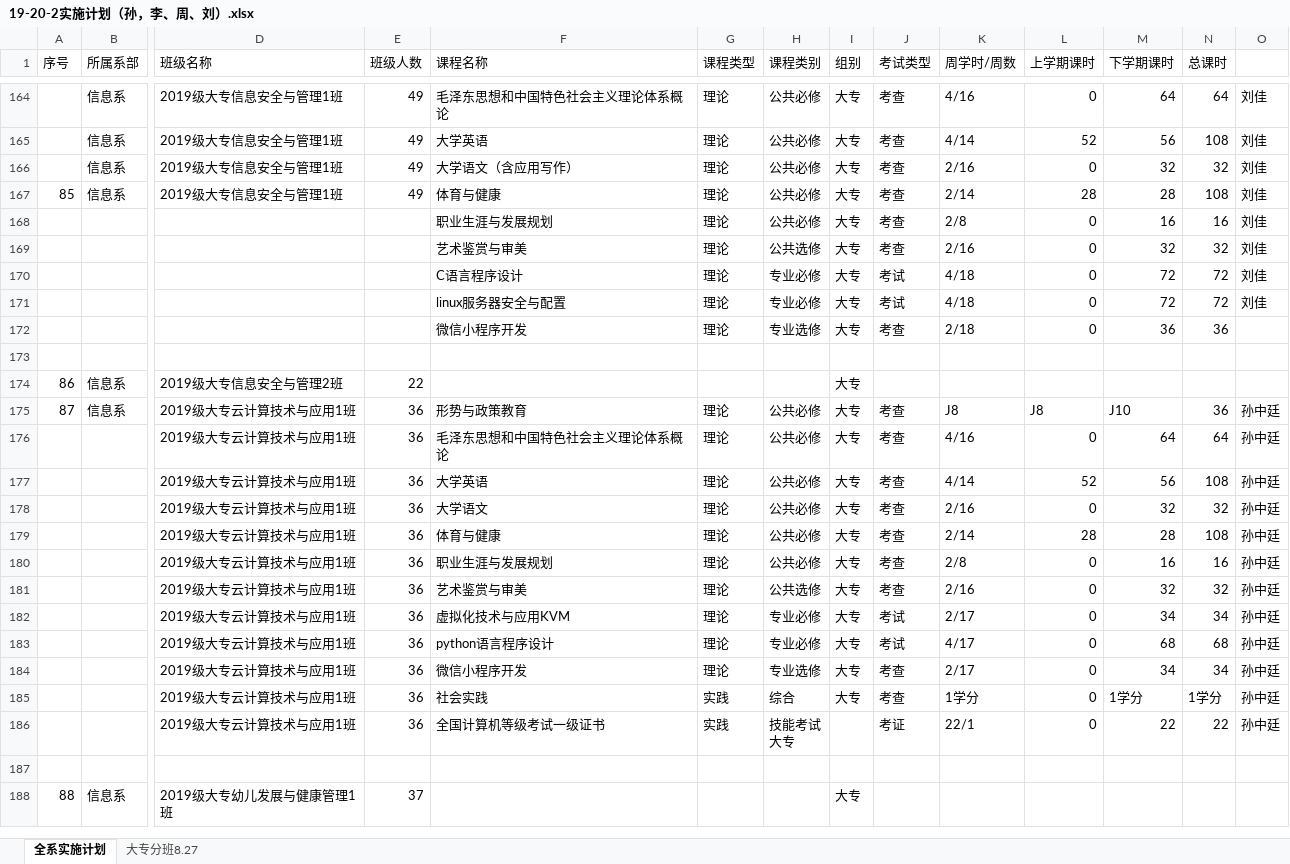
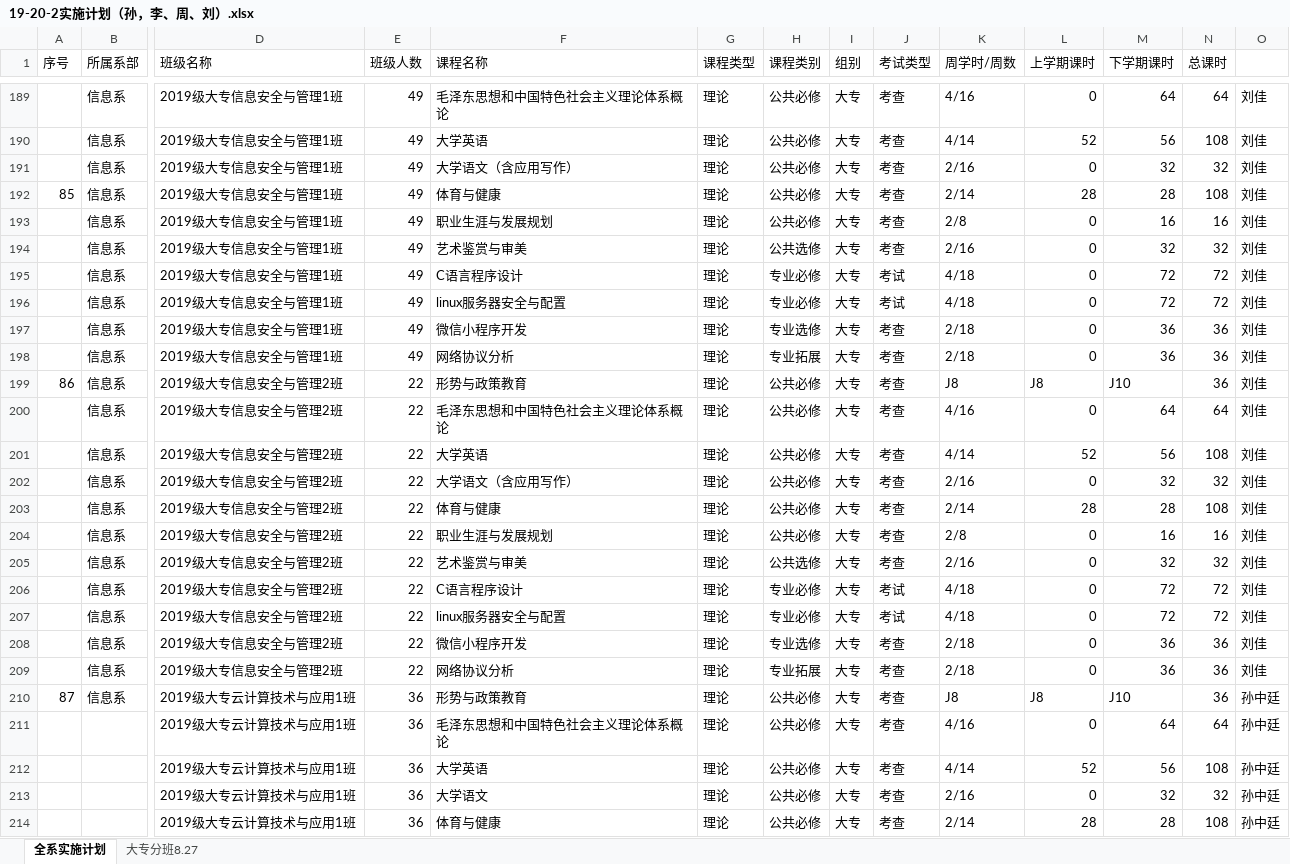
Before and after one commit to wutongyuliujia123/preparation, an Excel workbook: 班级文件/19-20-2实施计划（孙，李、周、刘）.xlsx, sheet 全系实施计划, drawn as a sheet; only a part is shown, gaps mark what is left out; the shorter side is filled out with more unchanged rows; values as stored, in another font and other column widths than the file's, no cell formats; addresses are those after the commit; rows hold the shown columns only; the diff covers the shown part only; the diff names each change by its address in the sheet, - before the commit and + after, or states it on an @@ line.

```diff
--- a/班级文件/19-20-2实施计划（孙，李、周、刘）.xlsx (sheet 全系实施计划)
+++ b/班级文件/19-20-2实施计划（孙，李、周、刘）.xlsx (sheet 全系实施计划)
-B193:B197 (所属系部): (empty)
+B193:B197 (所属系部): 信息系
-D193:D197 (班级名称): (empty)
+D193:D197 (班级名称): 2019级大专信息安全与管理1班
-E193:E197 (班级人数): (empty)
+E193:E197 (班级人数): 49
-O197: (empty)
+O197: 刘佳
-row 198: (empty)
+row 198:  | 信息系 | 2019级大专信息安全与管理1班 | 49 | 网络协议分析 | 理论 | 专业拓展 | 大专 | 考查 | 2/18 | 0 | 36 | 36 | 刘佳
-F199 (课程名称): (empty)
+F199 (课程名称): 形势与政策教育
-G199 (课程类型): (empty)
+G199 (课程类型): 理论
-H199 (课程类别): (empty)
+H199 (课程类别): 公共必修
-J199 (考试类型): (empty)
+J199 (考试类型): 考查
-K199 (周学时/周数): (empty)
+K199 (周学时/周数): J8
-L199 (上学期课时): (empty)
+L199 (上学期课时): J8
-M199 (下学期课时): (empty)
+M199 (下学期课时): J10
-N199 (总课时): (empty)
+N199 (总课时): 36
-O199: (empty)
+O199: 刘佳
+row 200:  | 信息系 | 2019级大专信息安全与管理2班 | 22 | 毛泽东思想和中国特色社会主义理论体系概论 | 理论 | 公共必修 | 大专 | 考查 | 4/16 | 0 | 64 | 64 | 刘佳
+row 201:  | 信息系 | 2019级大专信息安全与管理2班 | 22 | 大学英语 | 理论 | 公共必修 | 大专 | 考查 | 4/14 | 52 | 56 | 108 | 刘佳
+row 202:  | 信息系 | 2019级大专信息安全与管理2班 | 22 | 大学语文（含应用写作） | 理论 | 公共必修 | 大专 | 考查 | 2/16 | 0 | 32 | 32 | 刘佳
+row 203:  | 信息系 | 2019级大专信息安全与管理2班 | 22 | 体育与健康 | 理论 | 公共必修 | 大专 | 考查 | 2/14 | 28 | 28 | 108 | 刘佳
+row 204:  | 信息系 | 2019级大专信息安全与管理2班 | 22 | 职业生涯与发展规划 | 理论 | 公共必修 | 大专 | 考查 | 2/8 | 0 | 16 | 16 | 刘佳
+row 205:  | 信息系 | 2019级大专信息安全与管理2班 | 22 | 艺术鉴赏与审美 | 理论 | 公共选修 | 大专 | 考查 | 2/16 | 0 | 32 | 32 | 刘佳
+row 206:  | 信息系 | 2019级大专信息安全与管理2班 | 22 | C语言程序设计 | 理论 | 专业必修 | 大专 | 考试 | 4/18 | 0 | 72 | 72 | 刘佳
+row 207:  | 信息系 | 2019级大专信息安全与管理2班 | 22 | linux服务器安全与配置 | 理论 | 专业必修 | 大专 | 考试 | 4/18 | 0 | 72 | 72 | 刘佳
+row 208:  | 信息系 | 2019级大专信息安全与管理2班 | 22 | 微信小程序开发 | 理论 | 专业选修 | 大专 | 考查 | 2/18 | 0 | 36 | 36 | 刘佳
+row 209:  | 信息系 | 2019级大专信息安全与管理2班 | 22 | 网络协议分析 | 理论 | 专业拓展 | 大专 | 考查 | 2/18 | 0 | 36 | 36 | 刘佳
```
Also changed, not shown: 27 added rows, 2 removed rows and 81 edited cells elsewhere in this sheet, cell formats, formulas that keep their value.
